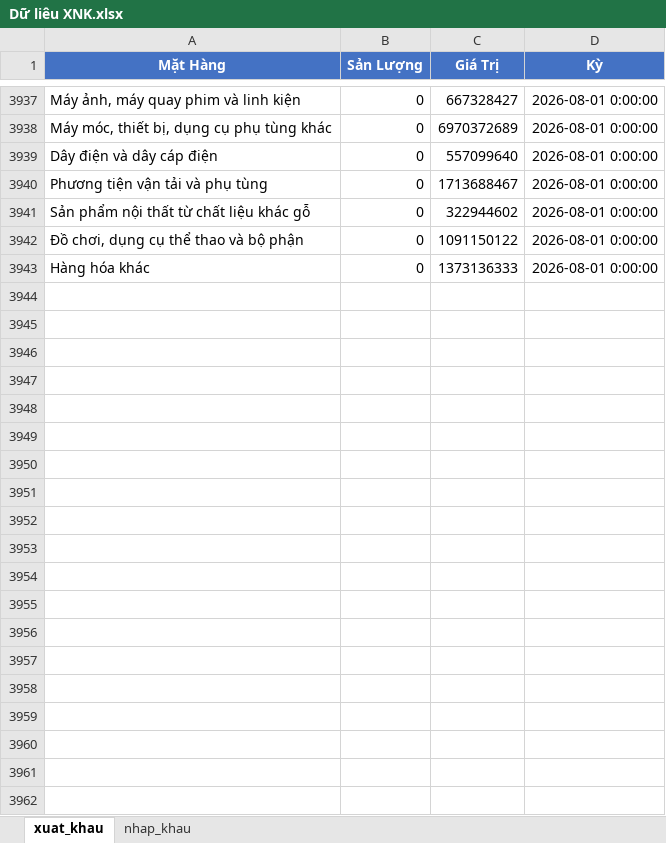
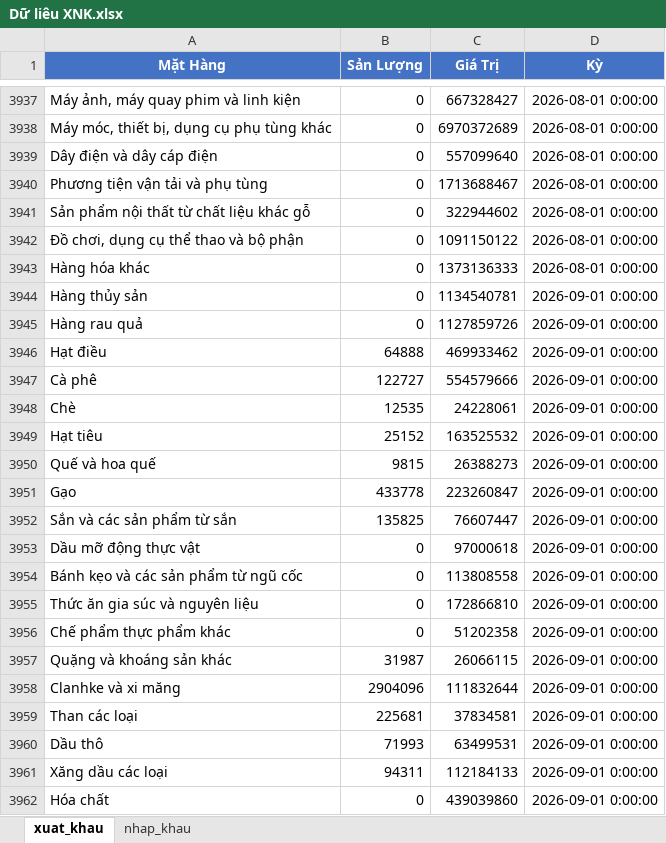
Before and after one commit to tamdoan2802/D-li-u-XNK, an Excel workbook: Dữ liêu XNK.xlsx, sheet xuat_khau, drawn as a sheet; only a part is shown, gaps mark what is left out; values as stored, in another font and other column widths than the file's, no borders; the diff covers the shown part only; the diff names each change by its address in the sheet, - before the commit and + after, or states it on an @@ line.

```diff
--- a/Dữ liêu XNK.xlsx (sheet xuat_khau)
+++ b/Dữ liêu XNK.xlsx (sheet xuat_khau)
+row 3944: Hàng thủy sản | 0 | 1134540781 | 2026-09-01 0:00:00
+row 3945: Hàng rau quả | 0 | 1127859726 | 2026-09-01 0:00:00
+row 3946: Hạt điều | 64888 | 469933462 | 2026-09-01 0:00:00
+row 3947: Cà phê | 122727 | 554579666 | 2026-09-01 0:00:00
+row 3948: Chè | 12535 | 24228061 | 2026-09-01 0:00:00
+row 3949: Hạt tiêu | 25152 | 163525532 | 2026-09-01 0:00:00
+row 3950: Quế và hoa quế | 9815 | 26388273 | 2026-09-01 0:00:00
+row 3951: Gạo | 433778 | 223260847 | 2026-09-01 0:00:00
+row 3952: Sắn và các sản phẩm từ sắn | 135825 | 76607447 | 2026-09-01 0:00:00
+row 3953: Dầu mỡ động thực vật | 0 | 97000618 | 2026-09-01 0:00:00
+row 3954: Bánh kẹo và các sản phẩm từ ngũ cốc | 0 | 113808558 | 2026-09-01 0:00:00
+row 3955: Thức ăn gia súc và nguyên liệu | 0 | 172866810 | 2026-09-01 0:00:00
+row 3956: Chế phẩm thực phẩm khác | 0 | 51202358 | 2026-09-01 0:00:00
+row 3957: Quặng và khoáng sản khác | 31987 | 26066115 | 2026-09-01 0:00:00
+row 3958: Clanhke và xi măng | 2904096 | 111832644 | 2026-09-01 0:00:00
+row 3959: Than các loại | 225681 | 37834581 | 2026-09-01 0:00:00
+row 3960: Dầu thô | 71993 | 63499531 | 2026-09-01 0:00:00
+row 3961: Xăng dầu các loại | 94311 | 112184133 | 2026-09-01 0:00:00
+row 3962: Hóa chất | 0 | 439039860 | 2026-09-01 0:00:00
```
Also changed, not shown: 33 added rows elsewhere in this sheet, sheet nhap_khau, 6 other files.
